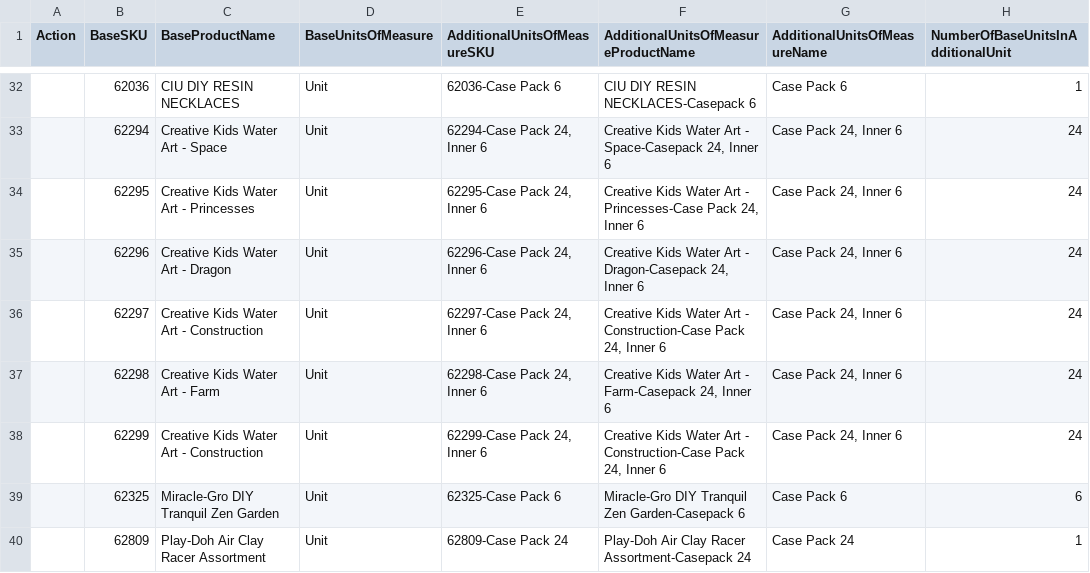
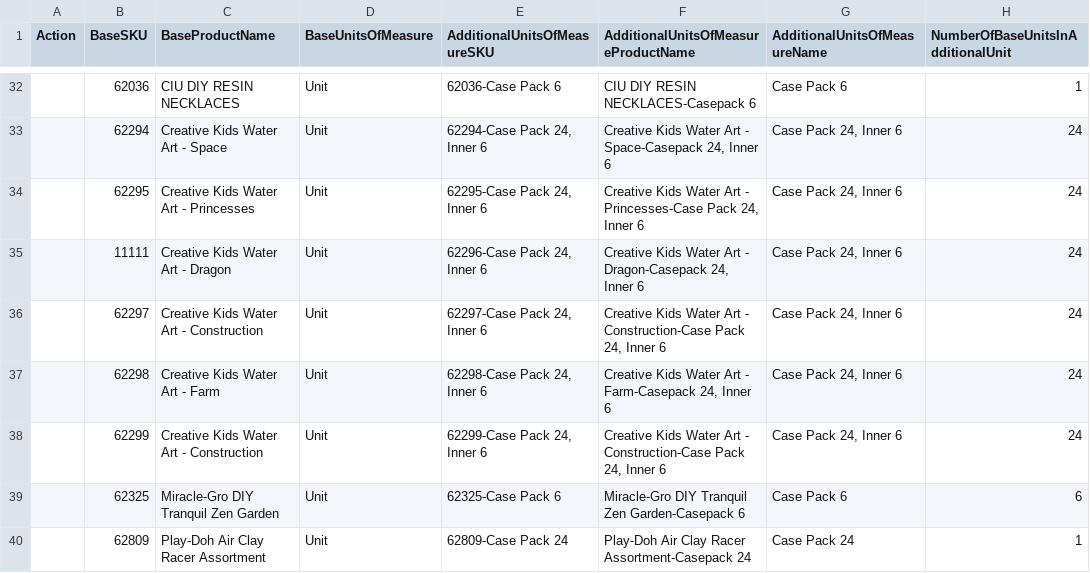
Before and after one commit to greywolf0324/OMS_Data_engineering, a CSV file: config/OMS_DB/OMS_AdditionalUOM.csv, drawn as a sheet; only a part is shown, gaps mark what is left out; the diff names each change by its address in the sheet, - before the commit and + after, or states it on an @@ line.

```diff
--- a/config/OMS_DB/OMS_AdditionalUOM.csv
+++ b/config/OMS_DB/OMS_AdditionalUOM.csv
-B35 (BaseSKU): 62296
+B35 (BaseSKU): 11111
```
Also changed, not shown: config/OMS_DB/OMS_Customers.csv, config/uom_sku.csv, 6 other files.
